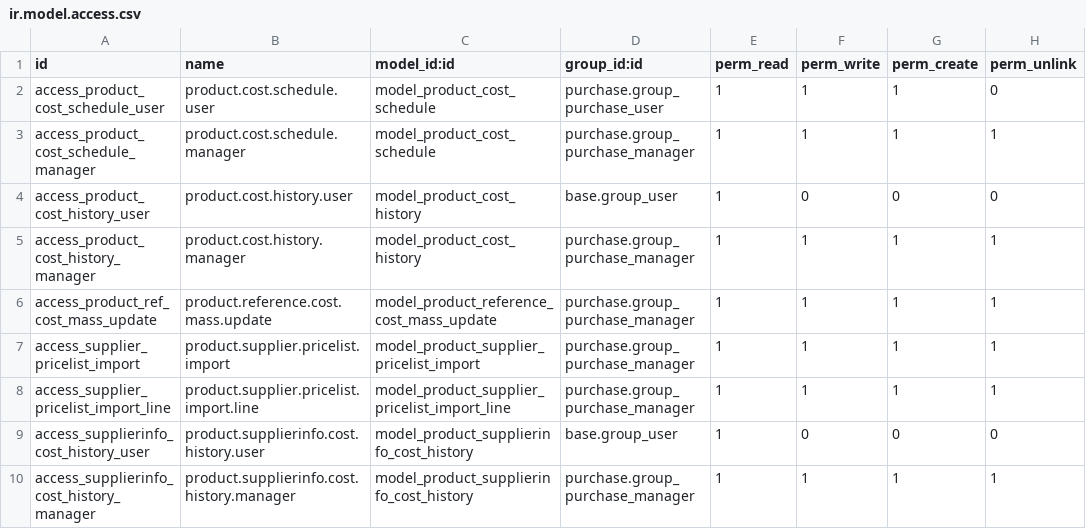
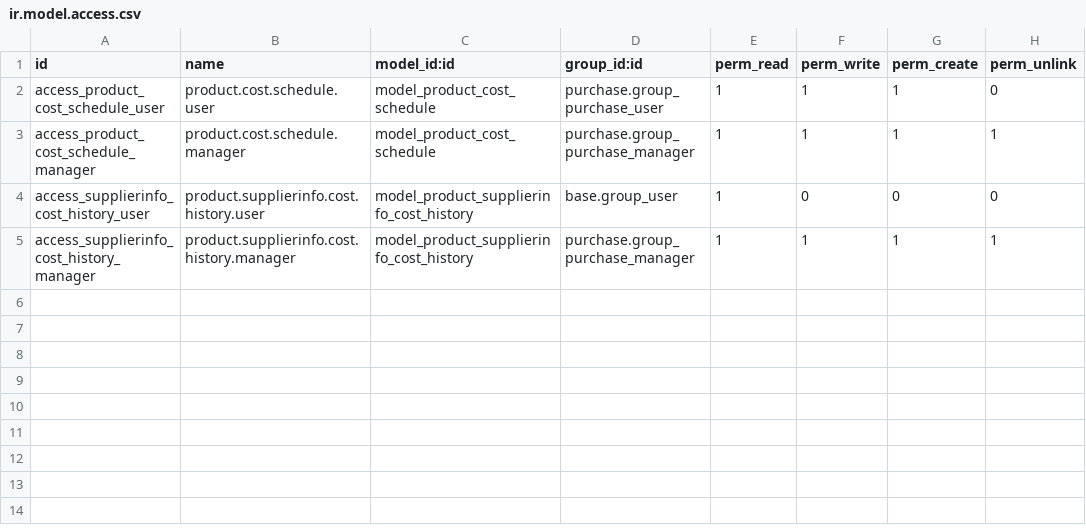
Before and after one commit to AlparLabs/enhancement-suite, a CSV file: alpardata_purchase_reference_cost/security/ir.model.access.csv, drawn as a sheet; the diff names each change by its address in the sheet, - before the commit and + after, or states it on an @@ line.

```diff
--- a/alpardata_purchase_reference_cost/security/ir.model.access.csv
+++ b/alpardata_purchase_reference_cost/security/ir.model.access.csv
-row 4: access_product_cost_history_user | product.cost.history.user | model_product_cost_history | base.group_user | 1 | 0 | 0 | 0
-row 5: access_product_cost_history_manager | product.cost.history.manager | model_product_cost_history | purchase.group_purchase_manager | 1 | 1 | 1 | 1
-row 6: access_product_ref_cost_mass_update | product.reference.cost.mass.update | model_product_reference_cost_mass_update | purchase.group_purchase_manager | 1 | 1 | 1 | 1
-row 7: access_supplier_pricelist_import | product.supplier.pricelist.import | model_product_supplier_pricelist_import | purchase.group_purchase_manager | 1 | 1 | 1 | 1
-row 8: access_supplier_pricelist_import_line | product.supplier.pricelist.import.line | model_product_supplier_pricelist_import_line | purchase.group_purchase_manager | 1 | 1 | 1 | 1
```
Also changed, not shown: 13 other files.
